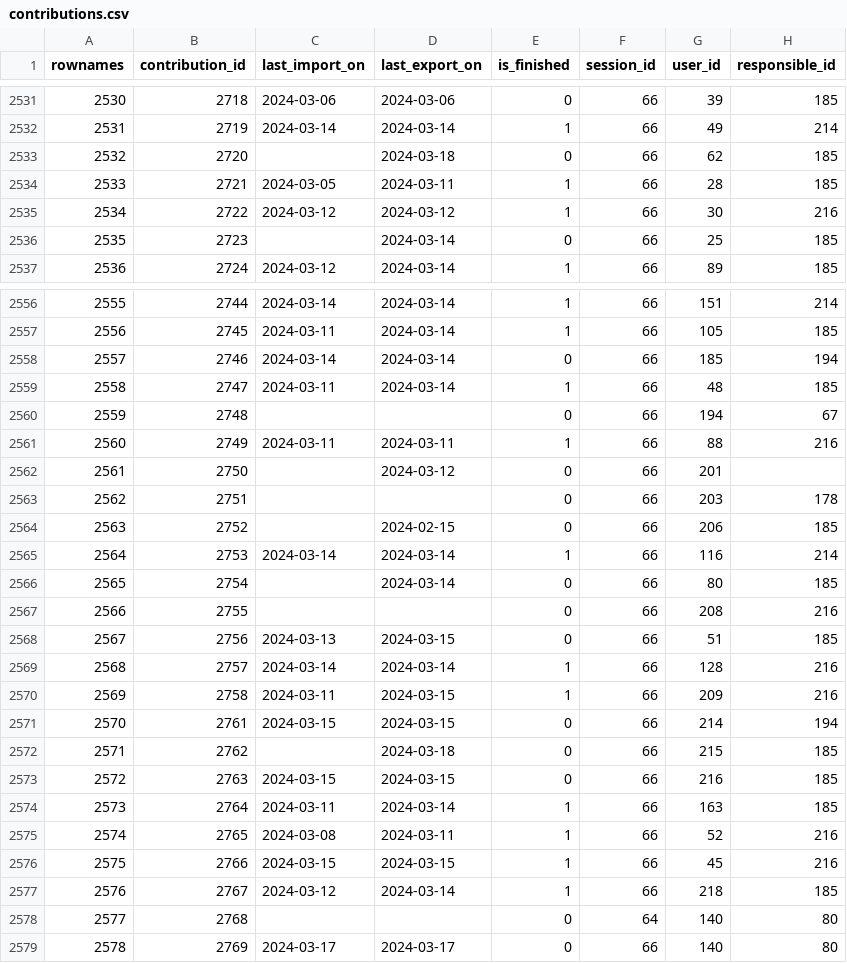
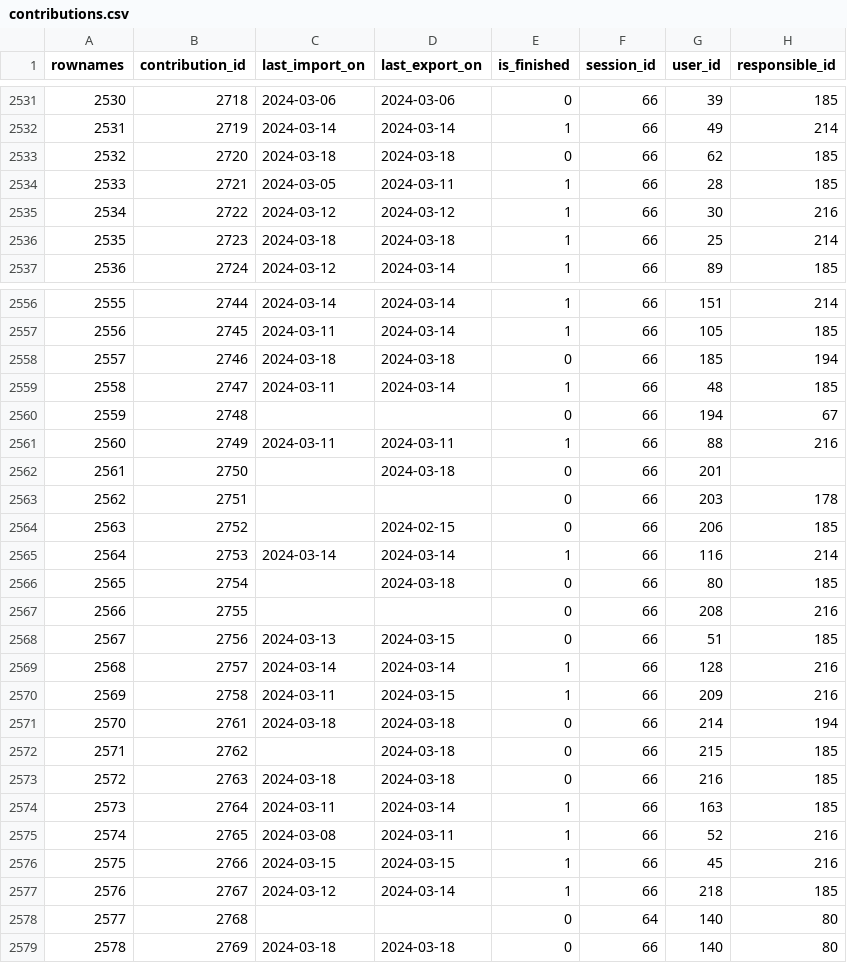
Before and after one commit to s-balandine/typology-dump, a CSV file: data/contributions.csv, drawn as a sheet; only a part is shown, gaps mark what is left out; the diff covers the shown part only.

```diff
--- a/data/contributions.csv
+++ b/data/contributions.csv
@@ -2532,6 +2532,6 @@ rownames,contribution_id,last_import_on,last_export_on,is_finished,session_id,us
 2531,2719,2024-03-14 ,2024-03-14 ,1,66,49,214
-2532,2720,,2024-03-18 ,0,66,62,185
+2532,2720,2024-03-18 ,2024-03-18 ,0,66,62,185
 2533,2721,2024-03-05 ,2024-03-11 ,1,66,28,185
 2534,2722,2024-03-12 ,2024-03-12 ,1,66,30,216
-2535,2723,,2024-03-14 ,0,66,25,185
+2535,2723,2024-03-18 ,2024-03-18 ,1,66,25,214
 2536,2724,2024-03-12 ,2024-03-14 ,1,66,89,185
@@ -2557,3 +2557,3 @@ rownames,contribution_id,last_import_on,last_export_on,is_finished,session_id,us
 2556,2745,2024-03-11 ,2024-03-14 ,1,66,105,185
-2557,2746,2024-03-14 ,2024-03-14 ,0,66,185,194
+2557,2746,2024-03-18 ,2024-03-18 ,0,66,185,194
 2558,2747,2024-03-11 ,2024-03-14 ,1,66,48,185
@@ -2561,3 +2561,3 @@ rownames,contribution_id,last_import_on,last_export_on,is_finished,session_id,us
 2560,2749,2024-03-11 ,2024-03-11 ,1,66,88,216
-2561,2750,,2024-03-12 ,0,66,201,
+2561,2750,,2024-03-18 ,0,66,201,
 2562,2751,,,0,66,203,178
@@ -2565,3 +2565,3 @@ rownames,contribution_id,last_import_on,last_export_on,is_finished,session_id,us
 2564,2753,2024-03-14 ,2024-03-14 ,1,66,116,214
-2565,2754,,2024-03-14 ,0,66,80,185
+2565,2754,,2024-03-18 ,0,66,80,185
 2566,2755,,,0,66,208,216
@@ -2570,5 +2570,5 @@ rownames,contribution_id,last_import_on,last_export_on,is_finished,session_id,us
 2569,2758,2024-03-11 ,2024-03-15 ,1,66,209,216
-2570,2761,2024-03-15 ,2024-03-15 ,0,66,214,194
+2570,2761,2024-03-18 ,2024-03-18 ,0,66,214,194
 2571,2762,,2024-03-18 ,0,66,215,185
-2572,2763,2024-03-15 ,2024-03-15 ,0,66,216,185
+2572,2763,2024-03-18 ,2024-03-18 ,0,66,216,185
 2573,2764,2024-03-11 ,2024-03-14 ,1,66,163,185
@@ -2578,2 +2578,2 @@ rownames,contribution_id,last_import_on,last_export_on,is_finished,session_id,us
 2577,2768,,,0,64,140,80
-2578,2769,2024-03-17 ,2024-03-17 ,0,66,140,80
+2578,2769,2024-03-18 ,2024-03-18 ,0,66,140,80
```
Also changed, not shown: 1 edited cell elsewhere in this file, data/axe1_analytical_section_permissions.csv, data/d2session_history.csv, 14 other files.
